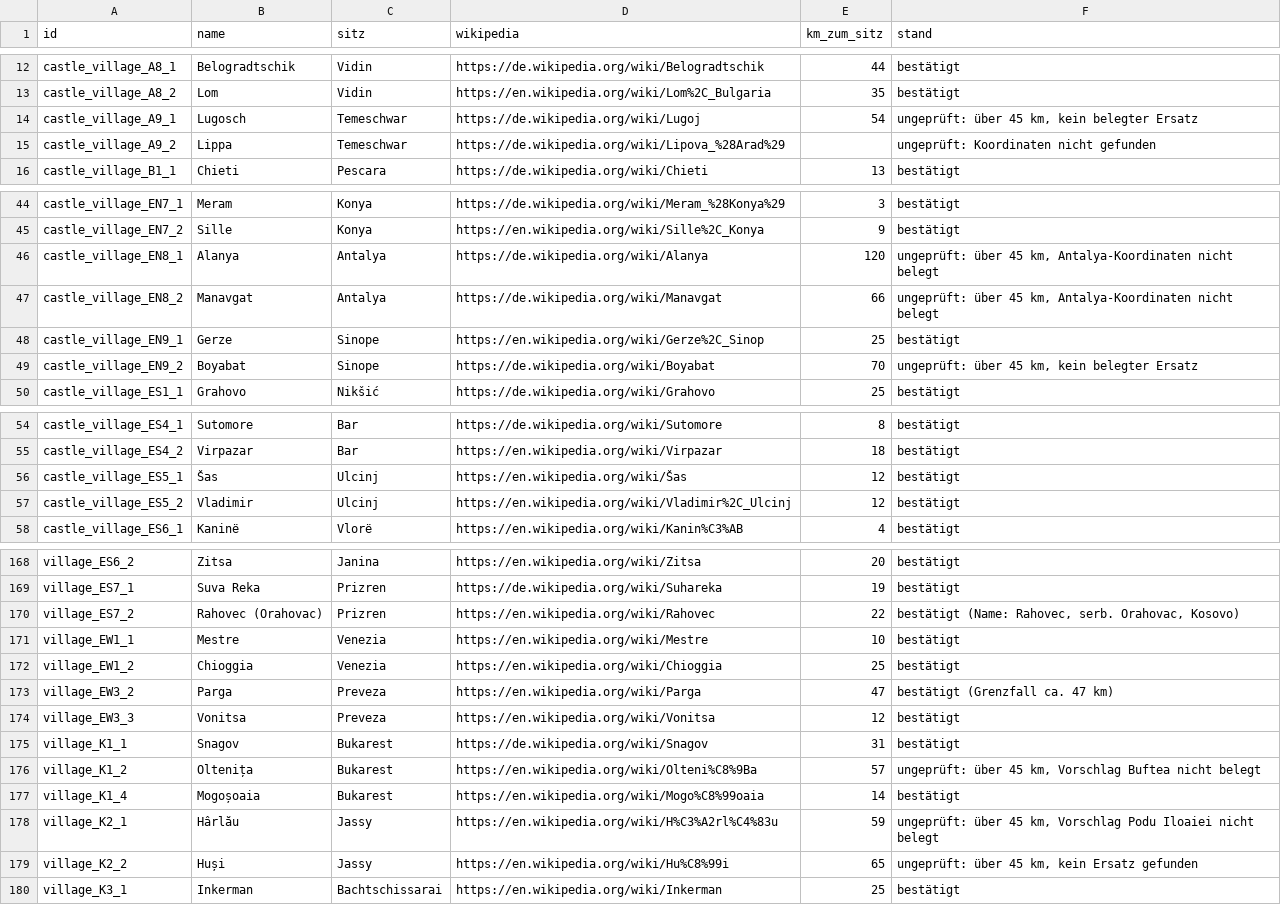
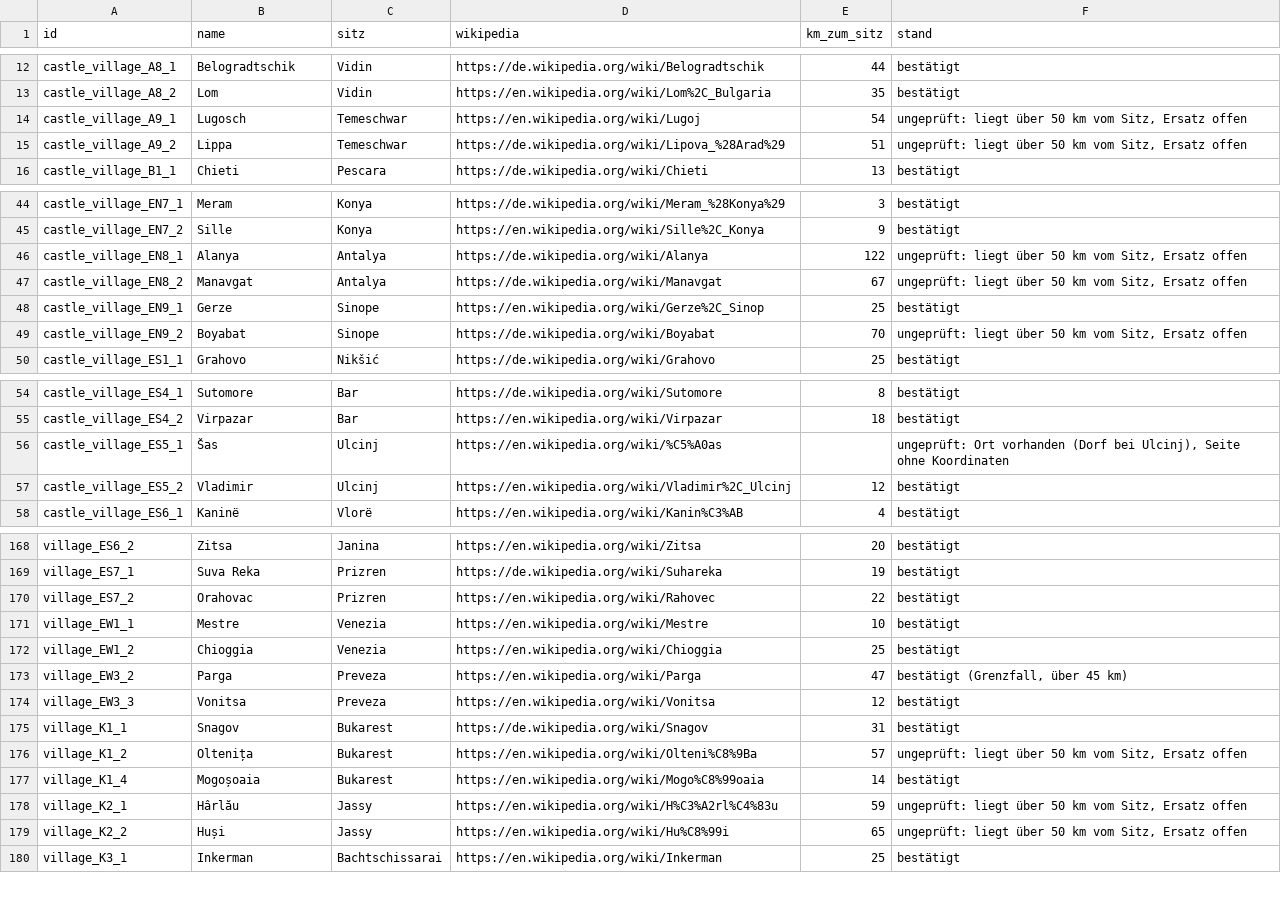
Before and after one commit to KamKnez/bannerlord_balkan, a CSV file: data/weltkarte/dorfnamen_belege.csv, drawn as a sheet; only a part is shown, gaps mark what is left out; the diff covers the shown part only.

```diff
--- a/data/weltkarte/dorfnamen_belege.csv
+++ b/data/weltkarte/dorfnamen_belege.csv
@@ -13,4 +13,4 @@ castle_village_A8_1;Belogradtschik;Vidin;https://de.wikipedia.org/wiki/Belogradt
 castle_village_A8_2;Lom;Vidin;https://en.wikipedia.org/wiki/Lom%2C_Bulgaria;35;bestätigt
-castle_village_A9_1;Lugosch;Temeschwar;https://de.wikipedia.org/wiki/Lugoj;54;ungeprüft: über 45 km, kein belegter Ersatz
-castle_village_A9_2;Lippa;Temeschwar;https://de.wikipedia.org/wiki/Lipova_%28Arad%29;;ungeprüft: Koordinaten nicht gefunden
+castle_village_A9_1;Lugosch;Temeschwar;https://en.wikipedia.org/wiki/Lugoj;54;ungeprüft: liegt über 50 km vom Sitz, Ersatz offen
+castle_village_A9_2;Lippa;Temeschwar;https://de.wikipedia.org/wiki/Lipova_%28Arad%29;51;ungeprüft: liegt über 50 km vom Sitz, Ersatz offen
 castle_village_B1_1;Chieti;Pescara;https://de.wikipedia.org/wiki/Chieti;13;bestätigt
@@ -45,6 +45,6 @@ castle_village_EN7_1;Meram;Konya;https://de.wikipedia.org/wiki/Meram_%28Konya%29
 castle_village_EN7_2;Sille;Konya;https://en.wikipedia.org/wiki/Sille%2C_Konya;9;bestätigt
-castle_village_EN8_1;Alanya;Antalya;https://de.wikipedia.org/wiki/Alanya;120;ungeprüft: über 45 km, Antalya-Koordinaten nicht belegt
-castle_village_EN8_2;Manavgat;Antalya;https://de.wikipedia.org/wiki/Manavgat;66;ungeprüft: über 45 km, Antalya-Koordinaten nicht belegt
+castle_village_EN8_1;Alanya;Antalya;https://de.wikipedia.org/wiki/Alanya;122;ungeprüft: liegt über 50 km vom Sitz, Ersatz offen
+castle_village_EN8_2;Manavgat;Antalya;https://de.wikipedia.org/wiki/Manavgat;67;ungeprüft: liegt über 50 km vom Sitz, Ersatz offen
 castle_village_EN9_1;Gerze;Sinope;https://en.wikipedia.org/wiki/Gerze%2C_Sinop;25;bestätigt
-castle_village_EN9_2;Boyabat;Sinope;https://de.wikipedia.org/wiki/Boyabat;70;ungeprüft: über 45 km, kein belegter Ersatz
+castle_village_EN9_2;Boyabat;Sinope;https://de.wikipedia.org/wiki/Boyabat;70;ungeprüft: liegt über 50 km vom Sitz, Ersatz offen
 castle_village_ES1_1;Grahovo;Nikšić;https://de.wikipedia.org/wiki/Grahovo;25;bestätigt
@@ -55,3 +55,3 @@ castle_village_ES4_1;Sutomore;Bar;https://de.wikipedia.org/wiki/Sutomore;8;best
 castle_village_ES4_2;Virpazar;Bar;https://en.wikipedia.org/wiki/Virpazar;18;bestätigt
-castle_village_ES5_1;Šas;Ulcinj;https://en.wikipedia.org/wiki/Šas;12;bestätigt
+castle_village_ES5_1;Šas;Ulcinj;https://en.wikipedia.org/wiki/%C5%A0as;;ungeprüft: Ort vorhanden (Dorf bei Ulcinj), Seite ohne Koordinaten
 castle_village_ES5_2;Vladimir;Ulcinj;https://en.wikipedia.org/wiki/Vladimir%2C_Ulcinj;12;bestätigt
@@ -169,12 +169,12 @@ village_ES6_2;Zitsa;Janina;https://en.wikipedia.org/wiki/Zitsa;20;bestätigt
 village_ES7_1;Suva Reka;Prizren;https://de.wikipedia.org/wiki/Suhareka;19;bestätigt
-village_ES7_2;Rahovec (Orahovac);Prizren;https://en.wikipedia.org/wiki/Rahovec;22;bestätigt (Name: Rahovec, serb. Orahovac, Kosovo)
+village_ES7_2;Orahovac;Prizren;https://en.wikipedia.org/wiki/Rahovec;22;bestätigt
 village_EW1_1;Mestre;Venezia;https://en.wikipedia.org/wiki/Mestre;10;bestätigt
 village_EW1_2;Chioggia;Venezia;https://en.wikipedia.org/wiki/Chioggia;25;bestätigt
-village_EW3_2;Parga;Preveza;https://en.wikipedia.org/wiki/Parga;47;bestätigt (Grenzfall ca. 47 km)
+village_EW3_2;Parga;Preveza;https://en.wikipedia.org/wiki/Parga;47;bestätigt (Grenzfall, über 45 km)
 village_EW3_3;Vonitsa;Preveza;https://en.wikipedia.org/wiki/Vonitsa;12;bestätigt
 village_K1_1;Snagov;Bukarest;https://de.wikipedia.org/wiki/Snagov;31;bestätigt
-village_K1_2;Oltenița;Bukarest;https://en.wikipedia.org/wiki/Olteni%C8%9Ba;57;ungeprüft: über 45 km, Vorschlag Buftea nicht belegt
+village_K1_2;Oltenița;Bukarest;https://en.wikipedia.org/wiki/Olteni%C8%9Ba;57;ungeprüft: liegt über 50 km vom Sitz, Ersatz offen
 village_K1_4;Mogoșoaia;Bukarest;https://en.wikipedia.org/wiki/Mogo%C8%99oaia;14;bestätigt
-village_K2_1;Hârlău;Jassy;https://en.wikipedia.org/wiki/H%C3%A2rl%C4%83u;59;ungeprüft: über 45 km, Vorschlag Podu Iloaiei nicht belegt
-village_K2_2;Huși;Jassy;https://en.wikipedia.org/wiki/Hu%C8%99i;65;ungeprüft: über 45 km, kein Ersatz gefunden
+village_K2_1;Hârlău;Jassy;https://en.wikipedia.org/wiki/H%C3%A2rl%C4%83u;59;ungeprüft: liegt über 50 km vom Sitz, Ersatz offen
+village_K2_2;Huși;Jassy;https://en.wikipedia.org/wiki/Hu%C8%99i;65;ungeprüft: liegt über 50 km vom Sitz, Ersatz offen
 village_K3_1;Inkerman;Bachtschissarai;https://en.wikipedia.org/wiki/Inkerman;25;bestätigt
```
Also changed, not shown: 39 edited cells elsewhere in this file, 1 other file.
